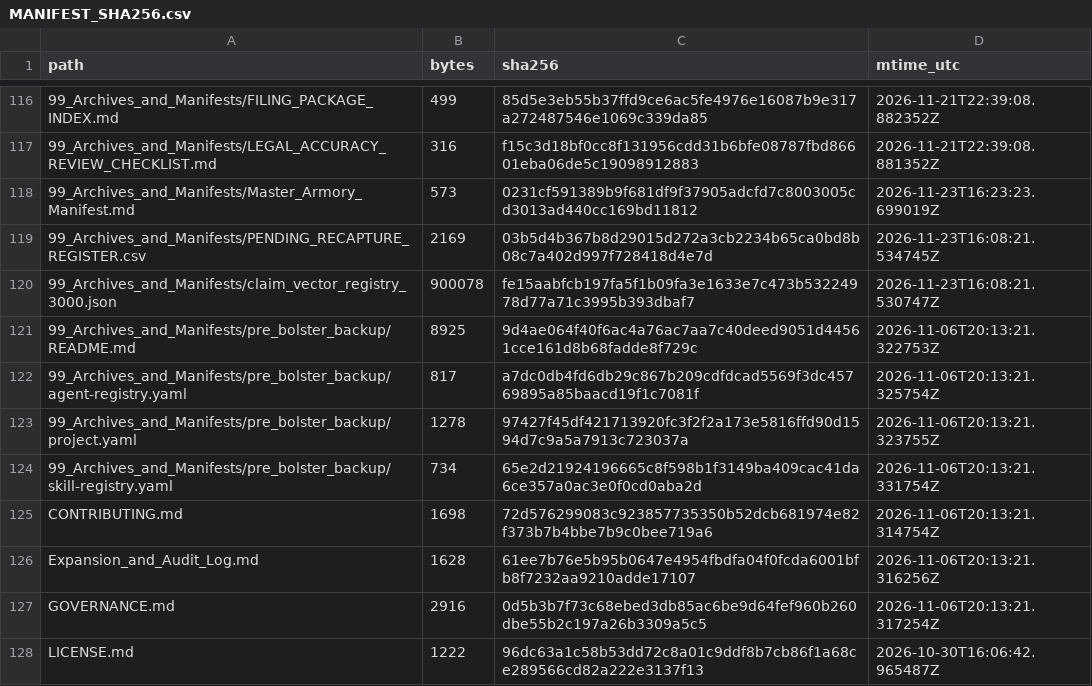
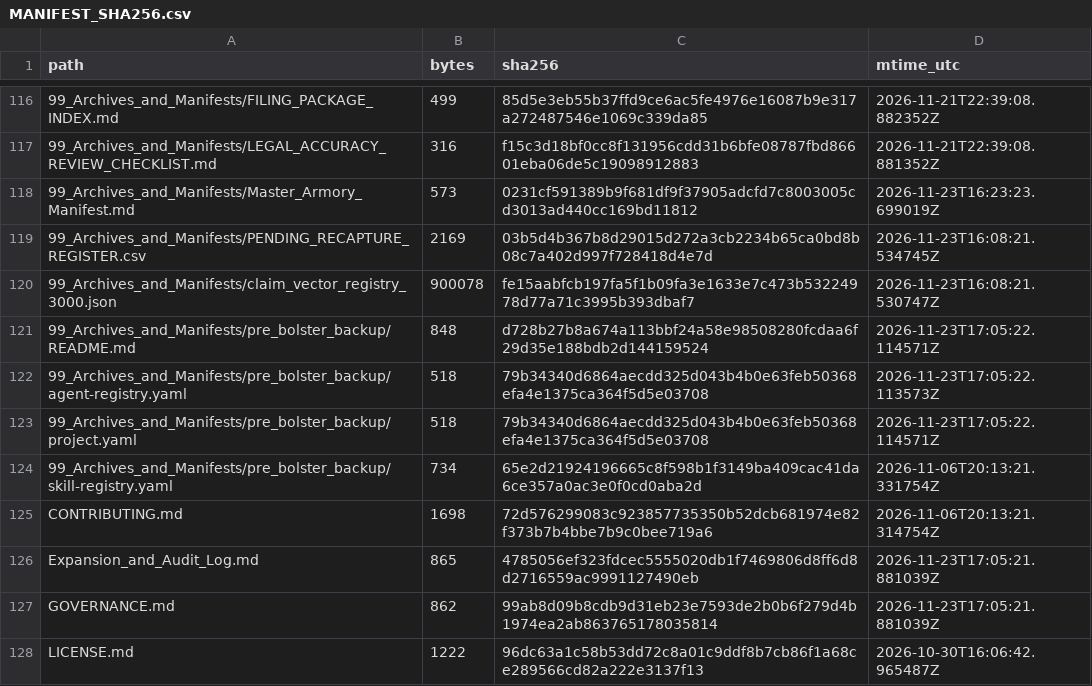
Before and after one commit to GlobalRestitutionAlliance/turtle-island-us-ak-anvik-village-master-litigation, a CSV file: 99_Archives_and_Manifests/MANIFEST_SHA256.csv, drawn as a sheet; only a part is shown, gaps mark what is left out; the diff covers the shown part only.

```diff
--- a/99_Archives_and_Manifests/MANIFEST_SHA256.csv
+++ b/99_Archives_and_Manifests/MANIFEST_SHA256.csv
@@ -120,9 +120,9 @@ path,bytes,sha256,mtime_utc
 99_Archives_and_Manifests/claim_vector_registry_3000.json,900078,fe15aabfcb197fa5f1b09fa3e1633e7c473b53224978d77a71c3995b393dbaf7,2026-11-23T16:08:21.530747Z
-99_Archives_and_Manifests/pre_bolster_backup/README.md,8925,9d4ae064f40f6ac4a76ac7aa7c40deed9051d44561cce161d8b68fadde8f729c,2026-11-06T20:13:21.322753Z
-99_Archives_and_Manifests/pre_bolster_backup/agent-registry.yaml,817,a7dc0db4fd6db29c867b209cdfdcad5569f3dc45769895a85baacd19f1c7081f,2026-11-06T20:13:21.325754Z
-99_Archives_and_Manifests/pre_bolster_backup/project.yaml,1278,97427f45df421713920fc3f2f2a173e5816ffd90d1594d7c9a5a7913c723037a,2026-11-06T20:13:21.323755Z
+99_Archives_and_Manifests/pre_bolster_backup/README.md,848,d728b27b8a674a113bbf24a58e98508280fcdaa6f29d35e188bdb2d144159524,2026-11-23T17:05:22.114571Z
+99_Archives_and_Manifests/pre_bolster_backup/agent-registry.yaml,518,79b34340d6864aecdd325d043b4b0e63feb50368efa4e1375ca364f5d5e03708,2026-11-23T17:05:22.113573Z
+99_Archives_and_Manifests/pre_bolster_backup/project.yaml,518,79b34340d6864aecdd325d043b4b0e63feb50368efa4e1375ca364f5d5e03708,2026-11-23T17:05:22.114571Z
 99_Archives_and_Manifests/pre_bolster_backup/skill-registry.yaml,734,65e2d21924196665c8f598b1f3149ba409cac41da6ce357a0ac3e0f0cd0aba2d,2026-11-06T20:13:21.331754Z
 CONTRIBUTING.md,1698,72d576299083c923857735350b52dcb681974e82f373b7b4bbe7b9c0bee719a6,2026-11-06T20:13:21.314754Z
-Expansion_and_Audit_Log.md,1628,61ee7b76e5b95b0647e4954fbdfa04f0fcda6001bfb8f7232aa9210adde17107,2026-11-06T20:13:21.316256Z
-GOVERNANCE.md,2916,0d5b3b7f73c68ebed3db85ac6be9d64fef960b260dbe55b2c197a26b3309a5c5,2026-11-06T20:13:21.317254Z
+Expansion_and_Audit_Log.md,865,4785056ef323fdcec5555020db1f7469806d8ff6d8d2716559ac9991127490eb,2026-11-23T17:05:21.881039Z
+GOVERNANCE.md,862,99ab8d09b8cdb9d31eb23e7593de2b0b6f279d4b1974ea2ab863765178035814,2026-11-23T17:05:21.881039Z
 LICENSE.md,1222,96dc63a1c58b53dd72c8a01c9ddf8b7cb86f1a68ce289566cd82a222e3137f13,2026-10-30T16:06:42.965487Z
```
Also changed, not shown: 44 edited cells elsewhere in this file, 20 other files.
